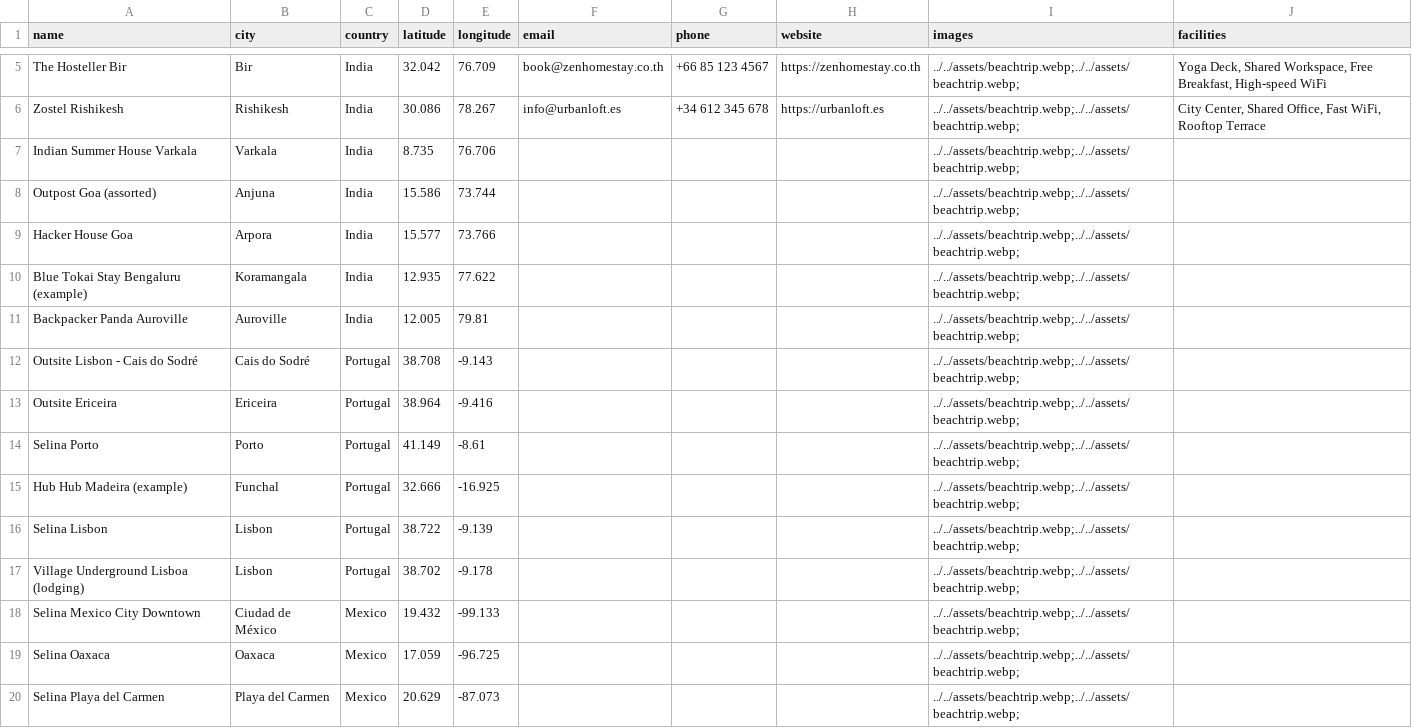
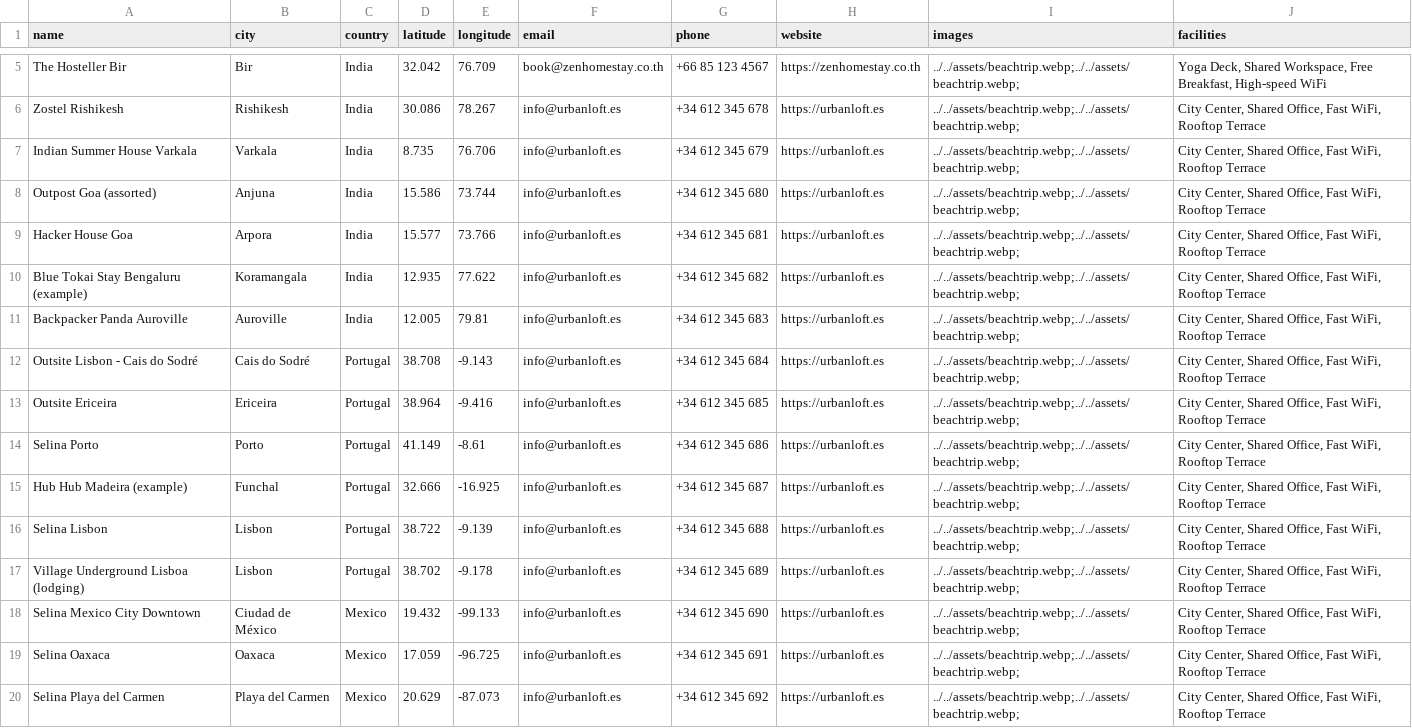
Before and after one commit to ajaykumar1089/ajaykumar1089-Travelxjsx, a CSV file: src/components/DigitalNomads/digital_nomad_homestays_enriched_sample.csv, drawn as a sheet; only a part is shown, gaps mark what is left out; the diff covers the shown part only.

Commit message:
File upload

```diff
--- a/src/components/DigitalNomads/digital_nomad_homestays_enriched_sample.csv
+++ b/src/components/DigitalNomads/digital_nomad_homestays_enriched_sample.csv
@@ -6,15 +6,15 @@ The Hosteller Bir,Bir,India,32.042,76.709,book@zenhomestay.co.th,+66 85 123 4567
 Zostel Rishikesh,Rishikesh,India,30.086,78.267,info@urbanloft.es,+34 612 345 678,https://urbanloft.es,../../assets/beachtrip.webp;../../assets/beachtrip.webp;,"City Center, Shared Office, Fast WiFi, Rooftop Terrace"
-Indian Summer House Varkala,Varkala,India,8.735,76.706,,,,../../assets/beachtrip.webp;../../assets/beachtrip.webp;,
-Outpost Goa (assorted),Anjuna,India,15.586,73.744,,,,../../assets/beachtrip.webp;../../assets/beachtrip.webp;,
-Hacker House Goa,Arpora,India,15.577,73.766,,,,../../assets/beachtrip.webp;../../assets/beachtrip.webp;,
-Blue Tokai Stay Bengaluru (example),Koramangala,India,12.935,77.622,,,,../../assets/beachtrip.webp;../../assets/beachtrip.webp;,
-Backpacker Panda Auroville,Auroville,India,12.005,79.81,,,,../../assets/beachtrip.webp;../../assets/beachtrip.webp;,
-Outsite Lisbon - Cais do Sodré,Cais do Sodré,Portugal,38.708,-9.143,,,,../../assets/beachtrip.webp;../../assets/beachtrip.webp;,
-Outsite Ericeira,Ericeira,Portugal,38.964,-9.416,,,,../../assets/beachtrip.webp;../../assets/beachtrip.webp;,
-Selina Porto,Porto,Portugal,41.149,-8.61,,,,../../assets/beachtrip.webp;../../assets/beachtrip.webp;,
-Hub Hub Madeira (example),Funchal,Portugal,32.666,-16.925,,,,../../assets/beachtrip.webp;../../assets/beachtrip.webp;,
-Selina Lisbon,Lisbon,Portugal,38.722,-9.139,,,,../../assets/beachtrip.webp;../../assets/beachtrip.webp;,
-Village Underground Lisboa (lodging),Lisbon,Portugal,38.702,-9.178,,,,../../assets/beachtrip.webp;../../assets/beachtrip.webp;,
-Selina Mexico City Downtown,Ciudad de México,Mexico,19.432,-99.133,,,,../../assets/beachtrip.webp;../../assets/beachtrip.webp;,
-Selina Oaxaca,Oaxaca,Mexico,17.059,-96.725,,,,../../assets/beachtrip.webp;../../assets/beachtrip.webp;,
-Selina Playa del Carmen,Playa del Carmen,Mexico,20.629,-87.073,,,,../../assets/beachtrip.webp;../../assets/beachtrip.webp;,
+Indian Summer House Varkala,Varkala,India,8.735,76.706,info@urbanloft.es,+34 612 345 679,https://urbanloft.es,../../assets/beachtrip.webp;../../assets/beachtrip.webp;,"City Center, Shared Office, Fast WiFi, Rooftop Terrace"
+Outpost Goa (assorted),Anjuna,India,15.586,73.744,info@urbanloft.es,+34 612 345 680,https://urbanloft.es,../../assets/beachtrip.webp;../../assets/beachtrip.webp;,"City Center, Shared Office, Fast WiFi, Rooftop Terrace"
+Hacker House Goa,Arpora,India,15.577,73.766,info@urbanloft.es,+34 612 345 681,https://urbanloft.es,../../assets/beachtrip.webp;../../assets/beachtrip.webp;,"City Center, Shared Office, Fast WiFi, Rooftop Terrace"
+Blue Tokai Stay Bengaluru (example),Koramangala,India,12.935,77.622,info@urbanloft.es,+34 612 345 682,https://urbanloft.es,../../assets/beachtrip.webp;../../assets/beachtrip.webp;,"City Center, Shared Office, Fast WiFi, Rooftop Terrace"
+Backpacker Panda Auroville,Auroville,India,12.005,79.81,info@urbanloft.es,+34 612 345 683,https://urbanloft.es,../../assets/beachtrip.webp;../../assets/beachtrip.webp;,"City Center, Shared Office, Fast WiFi, Rooftop Terrace"
+Outsite Lisbon - Cais do Sodré,Cais do Sodré,Portugal,38.708,-9.143,info@urbanloft.es,+34 612 345 684,https://urbanloft.es,../../assets/beachtrip.webp;../../assets/beachtrip.webp;,"City Center, Shared Office, Fast WiFi, Rooftop Terrace"
+Outsite Ericeira,Ericeira,Portugal,38.964,-9.416,info@urbanloft.es,+34 612 345 685,https://urbanloft.es,../../assets/beachtrip.webp;../../assets/beachtrip.webp;,"City Center, Shared Office, Fast WiFi, Rooftop Terrace"
+Selina Porto,Porto,Portugal,41.149,-8.61,info@urbanloft.es,+34 612 345 686,https://urbanloft.es,../../assets/beachtrip.webp;../../assets/beachtrip.webp;,"City Center, Shared Office, Fast WiFi, Rooftop Terrace"
+Hub Hub Madeira (example),Funchal,Portugal,32.666,-16.925,info@urbanloft.es,+34 612 345 687,https://urbanloft.es,../../assets/beachtrip.webp;../../assets/beachtrip.webp;,"City Center, Shared Office, Fast WiFi, Rooftop Terrace"
+Selina Lisbon,Lisbon,Portugal,38.722,-9.139,info@urbanloft.es,+34 612 345 688,https://urbanloft.es,../../assets/beachtrip.webp;../../assets/beachtrip.webp;,"City Center, Shared Office, Fast WiFi, Rooftop Terrace"
+Village Underground Lisboa (lodging),Lisbon,Portugal,38.702,-9.178,info@urbanloft.es,+34 612 345 689,https://urbanloft.es,../../assets/beachtrip.webp;../../assets/beachtrip.webp;,"City Center, Shared Office, Fast WiFi, Rooftop Terrace"
+Selina Mexico City Downtown,Ciudad de México,Mexico,19.432,-99.133,info@urbanloft.es,+34 612 345 690,https://urbanloft.es,../../assets/beachtrip.webp;../../assets/beachtrip.webp;,"City Center, Shared Office, Fast WiFi, Rooftop Terrace"
+Selina Oaxaca,Oaxaca,Mexico,17.059,-96.725,info@urbanloft.es,+34 612 345 691,https://urbanloft.es,../../assets/beachtrip.webp;../../assets/beachtrip.webp;,"City Center, Shared Office, Fast WiFi, Rooftop Terrace"
+Selina Playa del Carmen,Playa del Carmen,Mexico,20.629,-87.073,info@urbanloft.es,+34 612 345 692,https://urbanloft.es,../../assets/beachtrip.webp;../../assets/beachtrip.webp;,"City Center, Shared Office, Fast WiFi, Rooftop Terrace"
```
Also changed, not shown: 132 edited cells elsewhere in this file.
